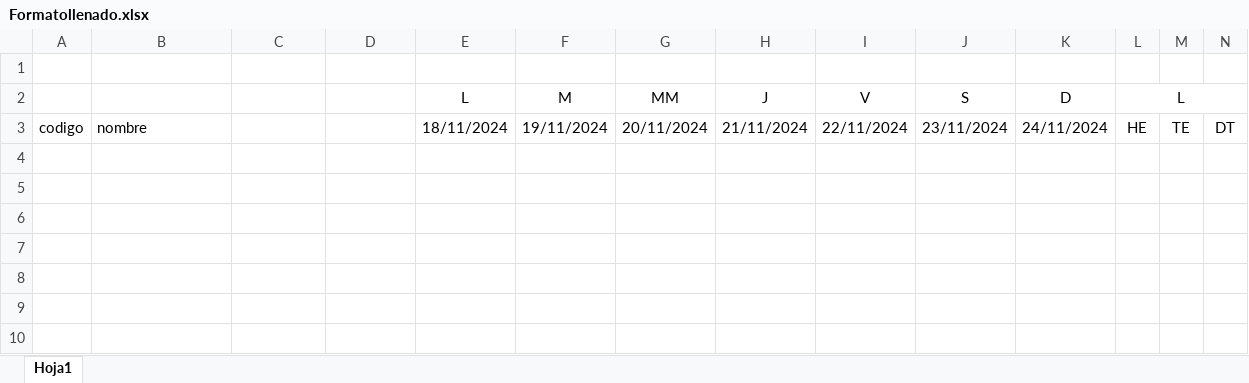
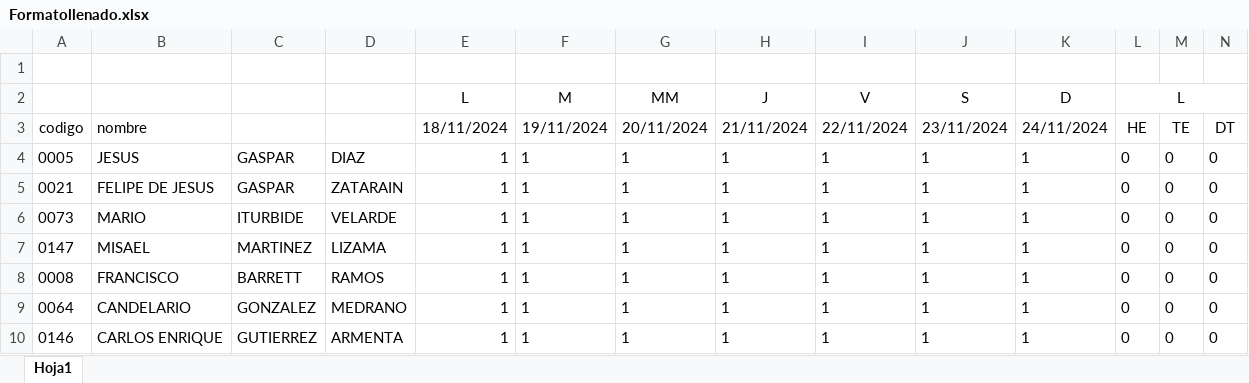
Before and after one commit to Dequin03/Nomina, an Excel workbook: Formatollenado.xlsx, sheet Hoja1, drawn as a sheet; only a part is shown; values as stored, in another font and other column widths than the file's, no borders; rows hold the shown columns only; the diff names each change by its address in the sheet, - before the commit and + after, or states it on an @@ line.

```diff
--- a/Formatollenado.xlsx (sheet Hoja1)
+++ b/Formatollenado.xlsx (sheet Hoja1)
+row 4: 0005 | JESUS | GASPAR | DIAZ | 1 | 1 | 1 | 1 | 1 | 1 | 1 | 0 | 0 | 0
+row 5: 0021 | FELIPE DE JESUS | GASPAR | ZATARAIN | 1 | 1 | 1 | 1 | 1 | 1 | 1 | 0 | 0 | 0
+row 6: 0073 | MARIO | ITURBIDE | VELARDE | 1 | 1 | 1 | 1 | 1 | 1 | 1 | 0 | 0 | 0
+row 7: 0147 | MISAEL | MARTINEZ | LIZAMA | 1 | 1 | 1 | 1 | 1 | 1 | 1 | 0 | 0 | 0
+row 8: 0008 | FRANCISCO | BARRETT | RAMOS | 1 | 1 | 1 | 1 | 1 | 1 | 1 | 0 | 0 | 0
+row 9: 0064 | CANDELARIO | GONZALEZ | MEDRANO | 1 | 1 | 1 | 1 | 1 | 1 | 1 | 0 | 0 | 0
+row 10: 0146 | CARLOS ENRIQUE | GUTIERREZ | ARMENTA | 1 | 1 | 1 | 1 | 1 | 1 | 1 | 0 | 0 | 0
```
Also changed, not shown: Formato - copia.xlsx, 6 other files.
